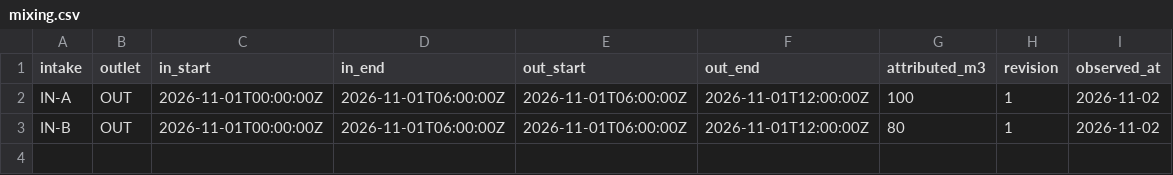
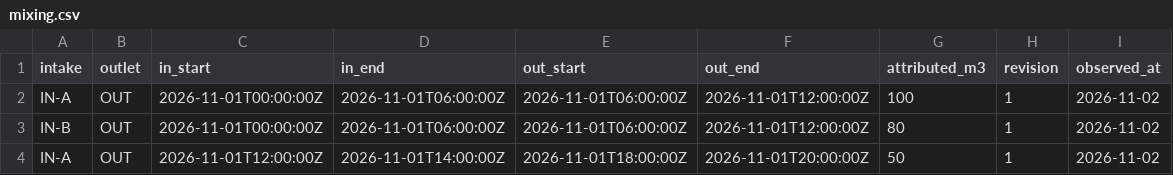
Before and after one commit to gyack1314/green-water-permits-112102-003, a CSV file: data/mixing.csv, drawn as a sheet.

```diff
--- a/data/mixing.csv
+++ b/data/mixing.csv
@@ -3 +3,2 @@ IN-A,OUT,2026-11-01T00:00:00Z,2026-11-01T06:00:00Z,2026-11-01T06:00:00Z,2026-11-
 IN-B,OUT,2026-11-01T00:00:00Z,2026-11-01T06:00:00Z,2026-11-01T06:00:00Z,2026-11-01T12:00:00Z,80,1,2026-11-02
+IN-A,OUT,2026-11-01T12:00:00Z,2026-11-01T14:00:00Z,2026-11-01T18:00:00Z,2026-11-01T20:00:00Z,50,1,2026-11-02
```
Also changed, not shown: 5 other files.
